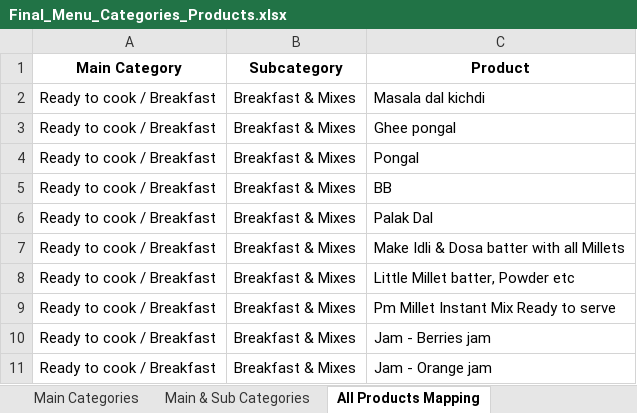
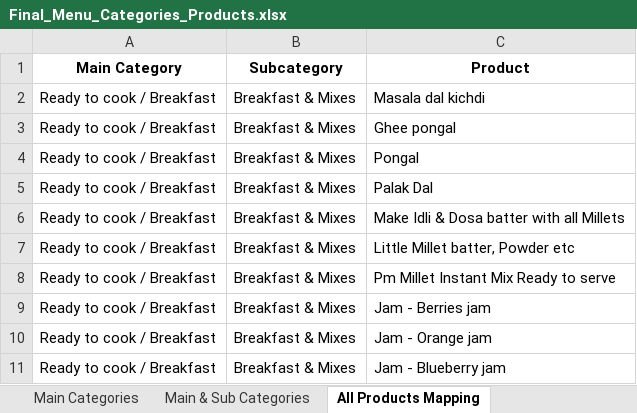
Before and after one commit to Komal0patel/VDF, an Excel workbook: Final_Menu_Categories_Products.xlsx, sheet All Products Mapping, drawn as a sheet; only a part is shown; the shorter side is filled out with more unchanged rows; values as stored, in another font and other column widths than the file's, no borders; the diff names each change by its address in the sheet, - before the commit and + after, or states it on an @@ line.

```diff
--- a/Final_Menu_Categories_Products.xlsx (sheet All Products Mapping)
+++ b/Final_Menu_Categories_Products.xlsx (sheet All Products Mapping)
-row 5: Ready to cook / Breakfast | Breakfast & Mixes | BB
```
Also changed, not shown: 16 other files.
